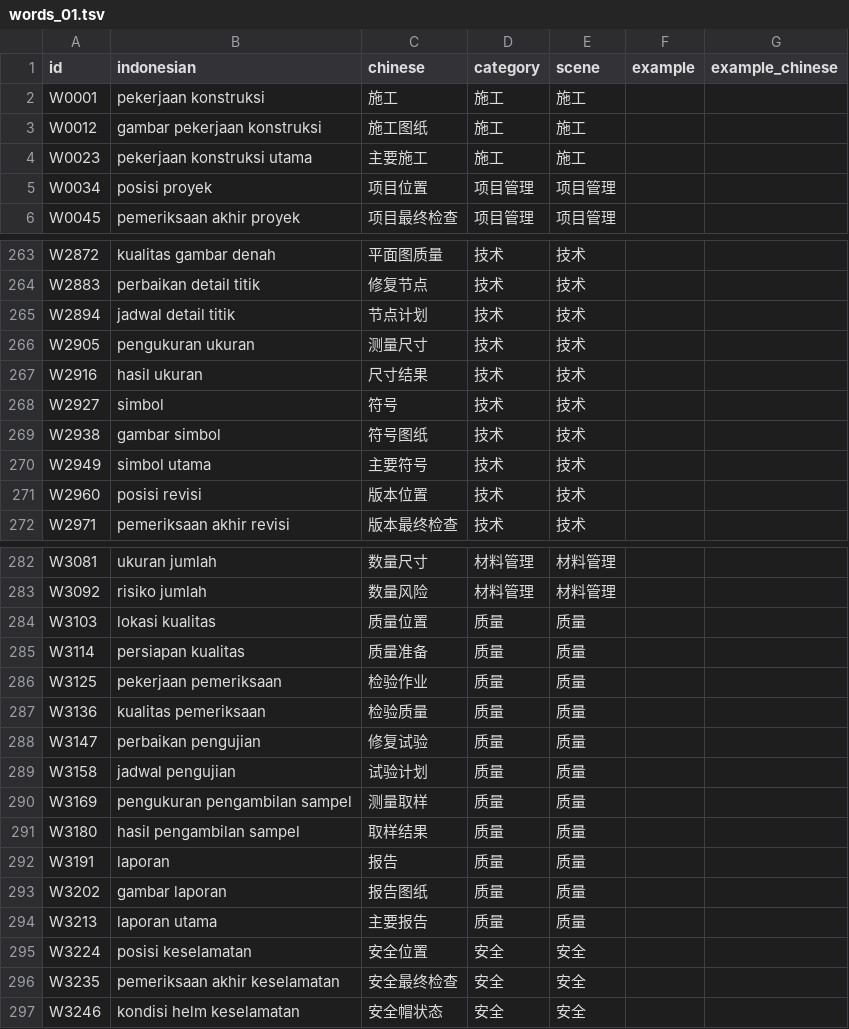
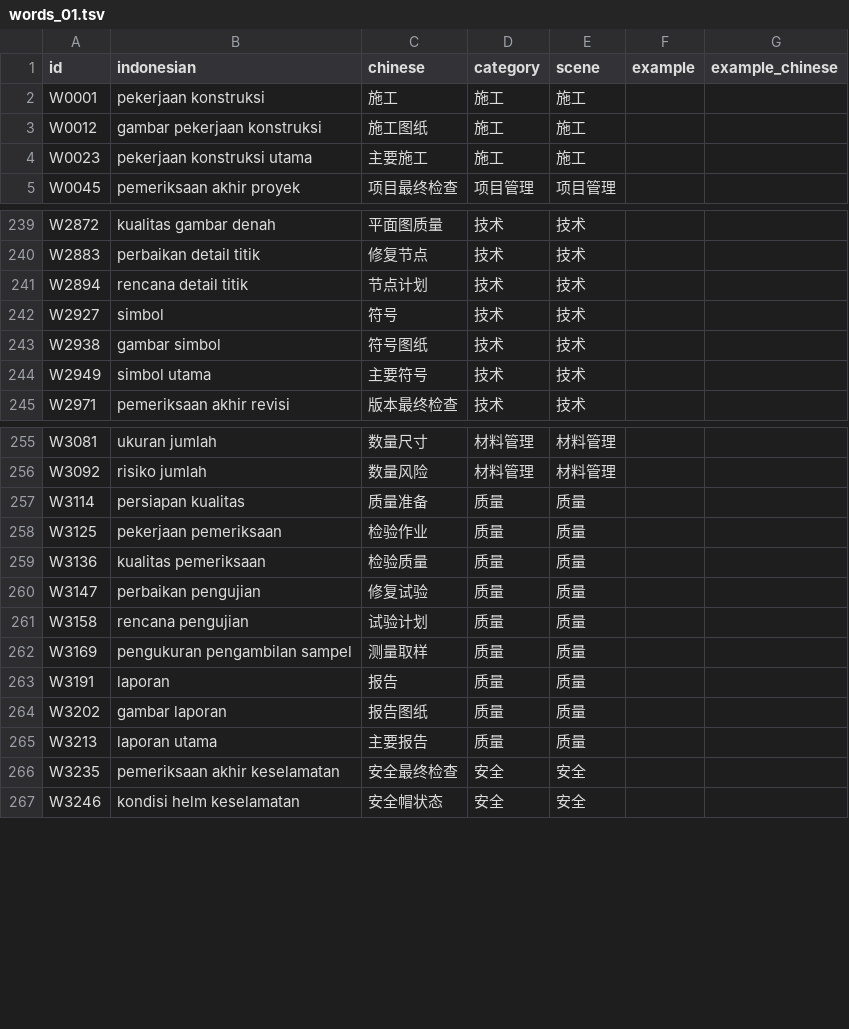
Before and after one commit to mahanshengzhi-ai/IndonesianEngineerApp, a TSV file: app/src/main/assets/words_01.tsv, drawn as a sheet; only a part is shown, gaps mark what is left out; the diff covers the shown part only.

```diff
--- a/app/src/main/assets/words_01.tsv
+++ b/app/src/main/assets/words_01.tsv
@@ -4,3 +4,2 @@ W0012	gambar pekerjaan konstruksi	施工图纸	施工	施工
 W0023	pekerjaan konstruksi utama	主要施工	施工	施工		
-W0034	posisi proyek	项目位置	项目管理	项目管理		
 W0045	pemeriksaan akhir proyek	项目最终检查	项目管理	项目管理		
@@ -264,5 +240,3 @@ W2872	kualitas gambar denah	平面图质量	技术	技术
 W2883	perbaikan detail titik	修复节点	技术	技术		
-W2894	jadwal detail titik	节点计划	技术	技术		
-W2905	pengukuran ukuran	测量尺寸	技术	技术		
-W2916	hasil ukuran	尺寸结果	技术	技术		
+W2894	rencana detail titik	节点计划	技术	技术		
 W2927	simbol	符号	技术	技术		
@@ -270,3 +244,2 @@ W2938	gambar simbol	符号图纸	技术	技术
 W2949	simbol utama	主要符号	技术	技术		
-W2960	posisi revisi	版本位置	技术	技术		
 W2971	pemeriksaan akhir revisi	版本最终检查	技术	技术		
@@ -283,3 +256,2 @@ W3081	ukuran jumlah	数量尺寸	材料管理	材料管理
 W3092	risiko jumlah	数量风险	材料管理	材料管理		
-W3103	lokasi kualitas	质量位置	质量	质量		
 W3114	persiapan kualitas	质量准备	质量	质量		
@@ -288,5 +260,4 @@ W3136	kualitas pemeriksaan	检验质量	质量	质量
 W3147	perbaikan pengujian	修复试验	质量	质量		
-W3158	jadwal pengujian	试验计划	质量	质量		
+W3158	rencana pengujian	试验计划	质量	质量		
 W3169	pengukuran pengambilan sampel	测量取样	质量	质量		
-W3180	hasil pengambilan sampel	取样结果	质量	质量		
 W3191	laporan	报告	质量	质量		
@@ -294,3 +265,2 @@ W3202	gambar laporan	报告图纸	质量	质量
 W3213	laporan utama	主要报告	质量	质量		
-W3224	posisi keselamatan	安全位置	安全	安全		
 W3235	pemeriksaan akhir keselamatan	安全最终检查	安全	安全		
```
Also changed, not shown: 26 removed rows and 16 edited cells elsewhere in this file.
